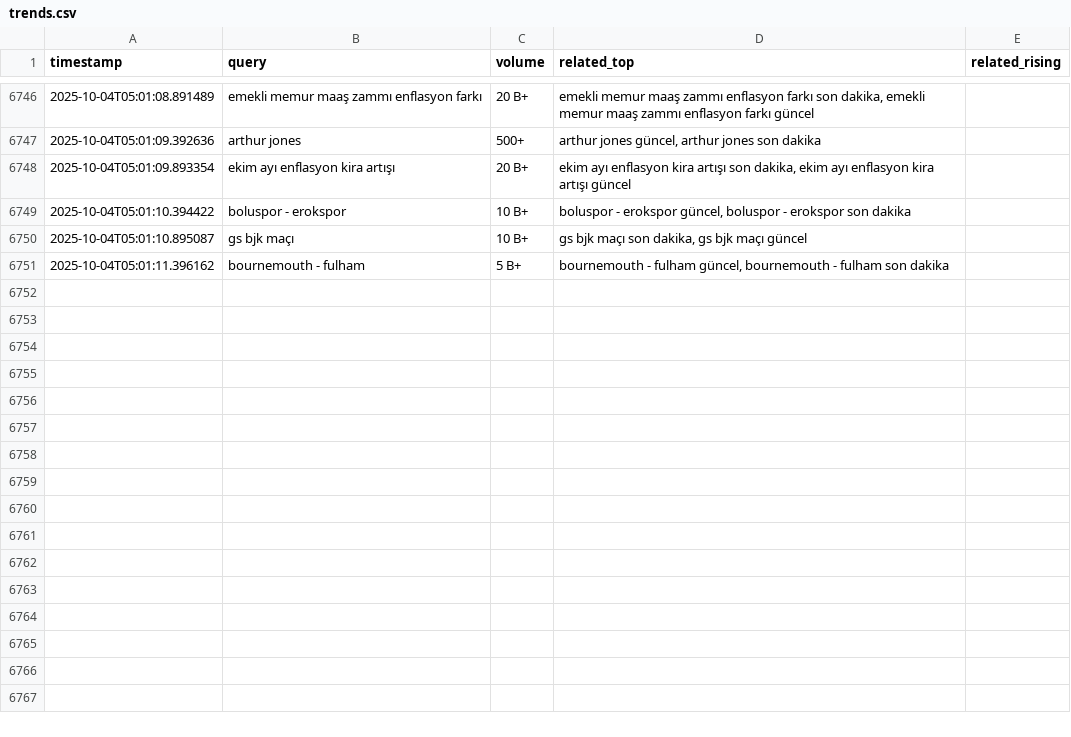
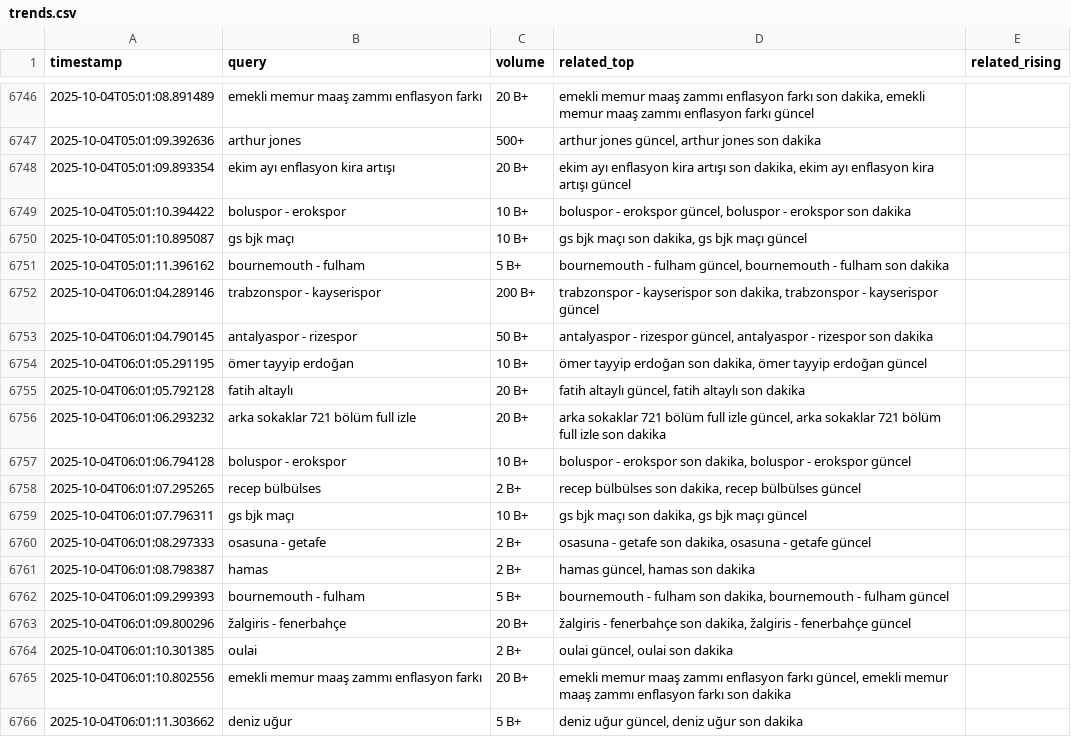
Before and after one commit to igyccmt/trends-scraper, a CSV file: trends.csv, drawn as a sheet; only a part is shown, gaps mark what is left out; the diff names each change by its address in the sheet, - before the commit and + after, or states it on an @@ line.

```diff
--- a/trends.csv
+++ b/trends.csv
+row 6752: 2025-10-04T06:01:04.289146 | trabzonspor - kayserispor | 200 B+ | trabzonspor - kayserispor son dakika, trabzonspor - kayserispor güncel
+row 6753: 2025-10-04T06:01:04.790145 | antalyaspor - rizespor | 50 B+ | antalyaspor - rizespor güncel, antalyaspor - rizespor son dakika
+row 6754: 2025-10-04T06:01:05.291195 | ömer tayyip erdoğan | 10 B+ | ömer tayyip erdoğan son dakika, ömer tayyip erdoğan güncel
+row 6755: 2025-10-04T06:01:05.792128 | fatih altaylı | 20 B+ | fatih altaylı güncel, fatih altaylı son dakika
+row 6756: 2025-10-04T06:01:06.293232 | arka sokaklar 721 bölüm full izle | 20 B+ | arka sokaklar 721 bölüm full izle güncel, arka sokaklar 721 bölüm full izle son dakika
+row 6757: 2025-10-04T06:01:06.794128 | boluspor - erokspor | 10 B+ | boluspor - erokspor son dakika, boluspor - erokspor güncel
+row 6758: 2025-10-04T06:01:07.295265 | recep bülbülses | 2 B+ | recep bülbülses son dakika, recep bülbülses güncel
+row 6759: 2025-10-04T06:01:07.796311 | gs bjk maçı | 10 B+ | gs bjk maçı son dakika, gs bjk maçı güncel
+row 6760: 2025-10-04T06:01:08.297333 | osasuna - getafe | 2 B+ | osasuna - getafe son dakika, osasuna - getafe güncel
+row 6761: 2025-10-04T06:01:08.798387 | hamas | 2 B+ | hamas güncel, hamas son dakika
+row 6762: 2025-10-04T06:01:09.299393 | bournemouth - fulham | 5 B+ | bournemouth - fulham son dakika, bournemouth - fulham güncel
+row 6763: 2025-10-04T06:01:09.800296 | žalgiris - fenerbahçe | 20 B+ | žalgiris - fenerbahçe son dakika, žalgiris - fenerbahçe güncel
+row 6764: 2025-10-04T06:01:10.301385 | oulai | 2 B+ | oulai güncel, oulai son dakika
+row 6765: 2025-10-04T06:01:10.802556 | emekli memur maaş zammı enflasyon farkı | 20 B+ | emekli memur maaş zammı enflasyon farkı güncel, emekli memur maaş zammı enflasyon farkı son dakika
+row 6766: 2025-10-04T06:01:11.303662 | deniz uğur | 5 B+ | deniz uğur güncel, deniz uğur son dakika
```
Also changed, not shown: trends_2025-10-04.csv.
